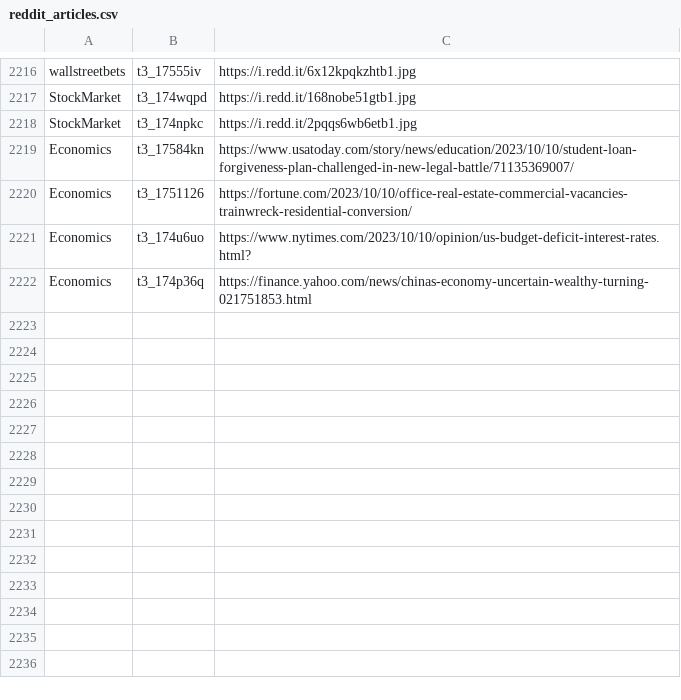
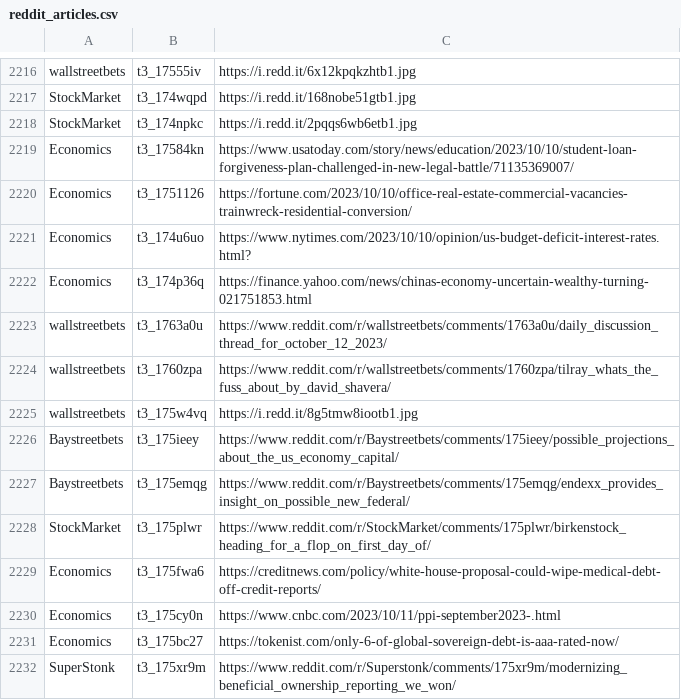
Before and after one commit to dli-invest/stonk_events, a CSV file: data/reddit/reddit_articles.csv, drawn as a sheet; only a part is shown, gaps mark what is left out; the diff names each change by its address in the sheet, - before the commit and + after, or states it on an @@ line.

```diff
--- a/data/reddit/reddit_articles.csv
+++ b/data/reddit/reddit_articles.csv
+row 2223: wallstreetbets | t3_1763a0u | https://www.reddit.com/r/wallstreetbets/comments/1763a0u/daily_discussion_thread_for_october_12_2023/
+row 2224: wallstreetbets | t3_1760zpa | https://www.reddit.com/r/wallstreetbets/comments/1760zpa/tilray_whats_the_fuss_about_by_david_shavera/
+row 2225: wallstreetbets | t3_175w4vq | https://i.redd.it/8g5tmw8iootb1.jpg
+row 2226: Baystreetbets | t3_175ieey | https://www.reddit.com/r/Baystreetbets/comments/175ieey/possible_projections_about_the_us_economy_capital/
+row 2227: Baystreetbets | t3_175emqg | https://www.reddit.com/r/Baystreetbets/comments/175emqg/endexx_provides_insight_on_possible_new_federal/
+row 2228: StockMarket | t3_175plwr | https://www.reddit.com/r/StockMarket/comments/175plwr/birkenstock_heading_for_a_flop_on_first_day_of/
+row 2229: Economics | t3_175fwa6 | https://creditnews.com/policy/white-house-proposal-could-wipe-medical-debt-off-credit-reports/
+row 2230: Economics | t3_175cy0n | https://www.cnbc.com/2023/10/11/ppi-september2023-.html
+row 2231: Economics | t3_175bc27 | https://tokenist.com/only-6-of-global-sovereign-debt-is-aaa-rated-now/
+row 2232: SuperStonk | t3_175xr9m | https://www.reddit.com/r/Superstonk/comments/175xr9m/modernizing_beneficial_ownership_reporting_we_won/
```
Also changed, not shown: 2 other files.
